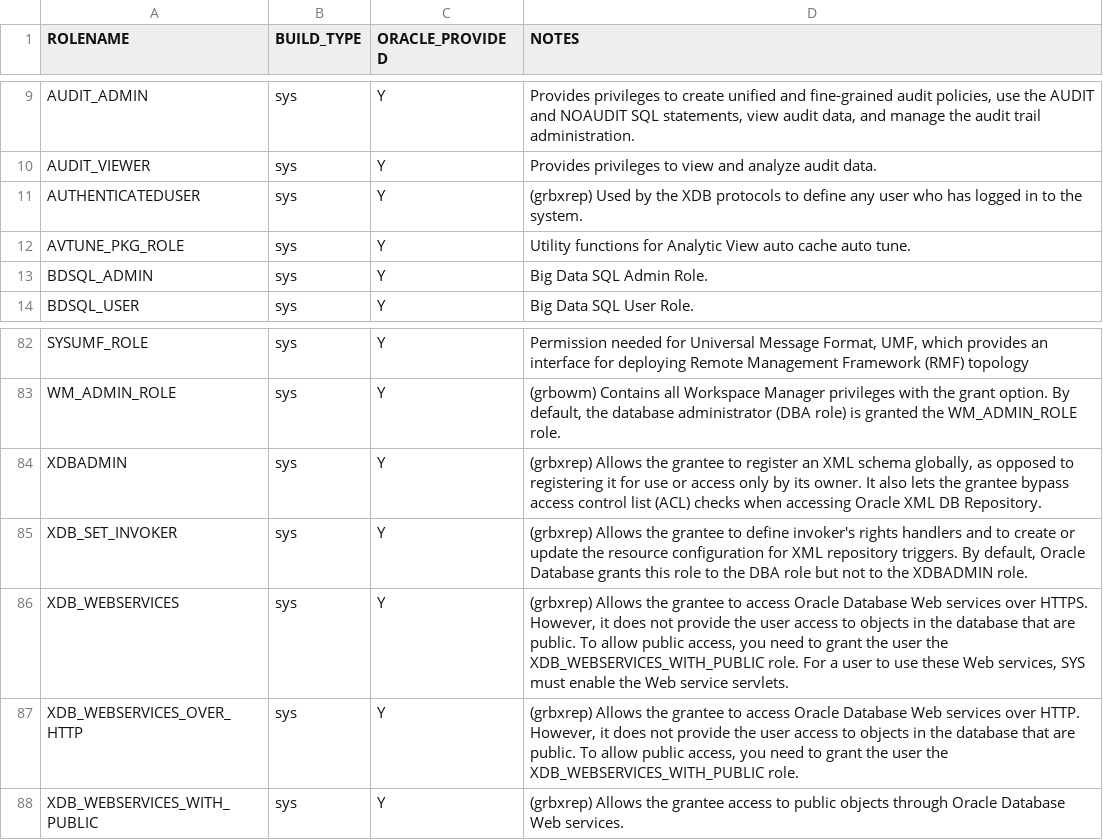
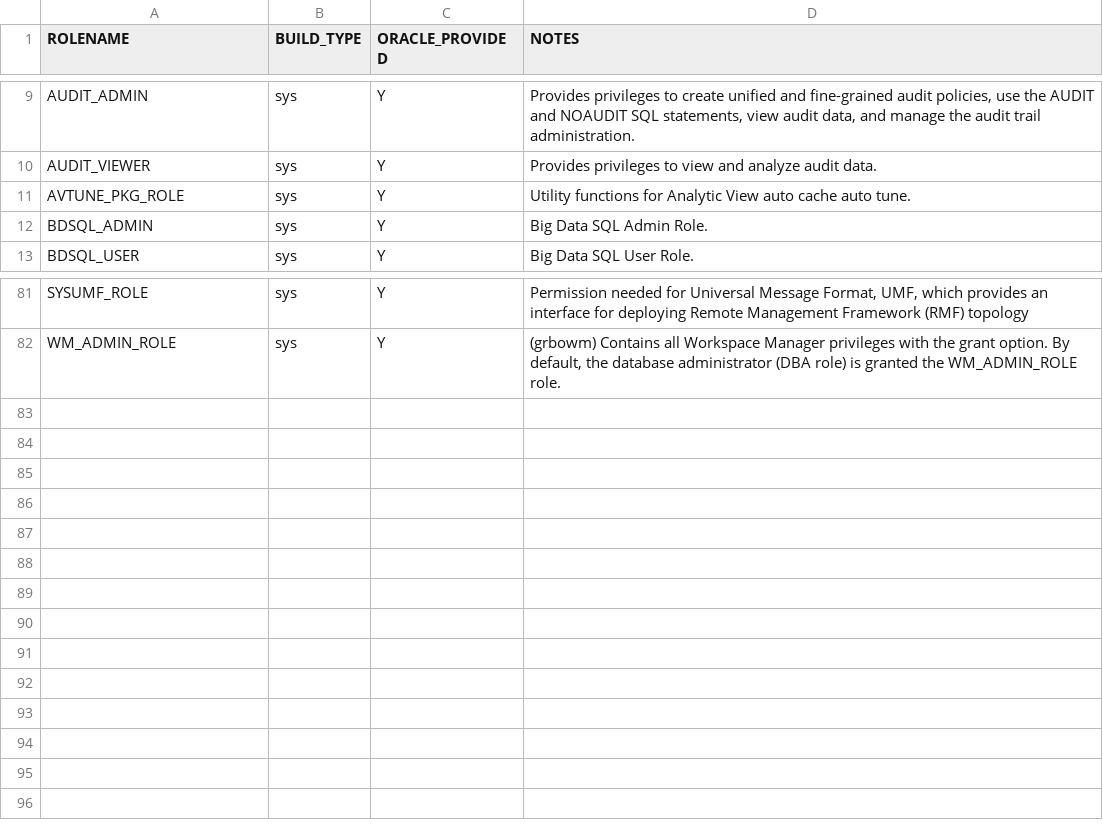
Before and after one commit to DDieterich/ODBCapture, a CSV file: grbsrc/ODBCAPTURE/ROLE_CONF.csv, drawn as a sheet; only a part is shown, gaps mark what is left out; the diff names each change by its address in the sheet, - before the commit and + after, or states it on an @@ line.

Commit message:
Initial grbxrep Updates

```diff
--- a/grbsrc/ODBCAPTURE/ROLE_CONF.csv
+++ b/grbsrc/ODBCAPTURE/ROLE_CONF.csv
-row 11: AUTHENTICATEDUSER | sys | Y | (grbxrep) Used by the XDB protocols to define any user who has logged in to the system.
-row 84: XDBADMIN | sys | Y | (grbxrep) Allows the grantee to register an XML schema globally, as opposed to registering it for use or access only by its owner. It also lets the grantee bypass access control list (ACL) checks when accessing Oracle XML DB Repository.
-row 85: XDB_SET_INVOKER | sys | Y | (grbxrep) Allows the grantee to define invoker's rights handlers and to create or update the resource configuration for XML repository triggers. By default, Oracle Database grants this role to the DBA role but not to the XDBADMIN role.
-row 86: XDB_WEBSERVICES | sys | Y | (grbxrep) Allows the grantee to access Oracle Database Web services over HTTPS. However, it does not provide the user access to objects in the database that are public. To allow public access, you need to grant the user the XDB_WEBSERVICES_WITH_PUBLIC role. For a user to use these Web services, SYS must enable the Web service servlets.
-row 87: XDB_WEBSERVICES_OVER_HTTP | sys | Y | (grbxrep) Allows the grantee to access Oracle Database Web services over HTTP. However, it does not provide the user access to objects in the database that are public. To allow public access, you need to grant the user the XDB_WEBSERVICES_WITH_PUBLIC role.
-row 88: XDB_WEBSERVICES_WITH_PUBLIC | sys | Y | (grbxrep) Allows the grantee access to public objects through Oracle Database Web services.
```
Also changed, not shown: grbsrc/ODBCAPTURE/BUILD_CONF.csv, grbsrc/ODBCAPTURE/SCHEMA_CONF.csv, 30 other files.
